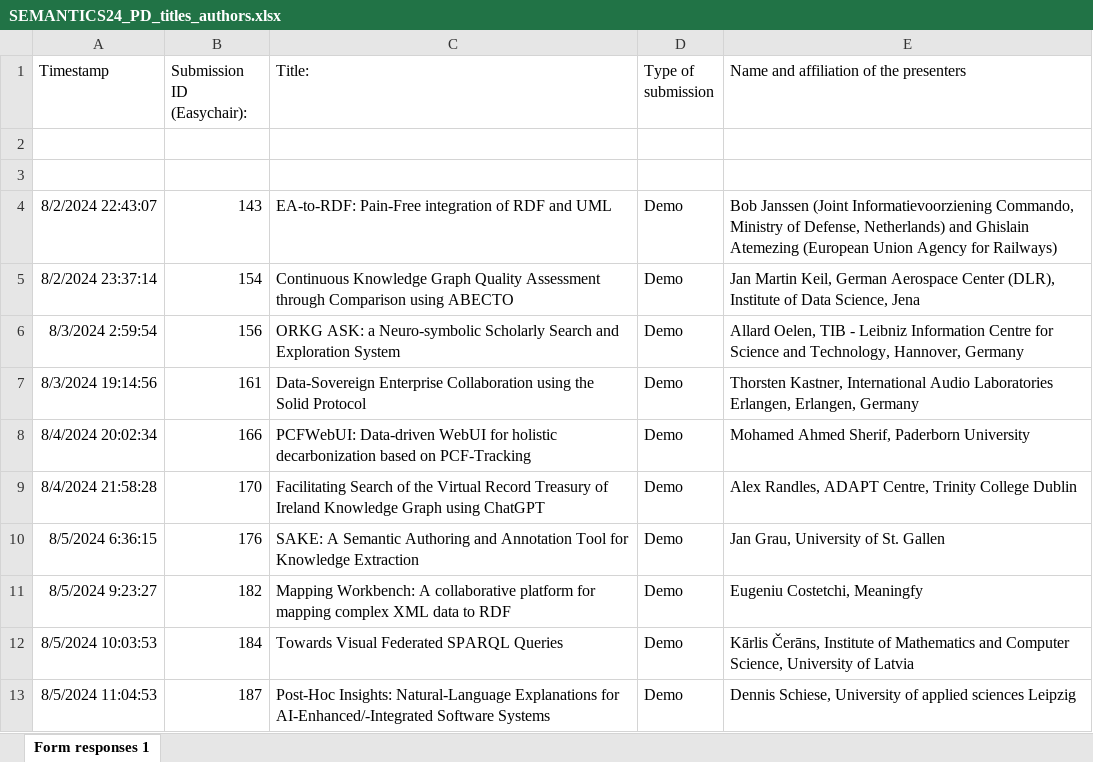
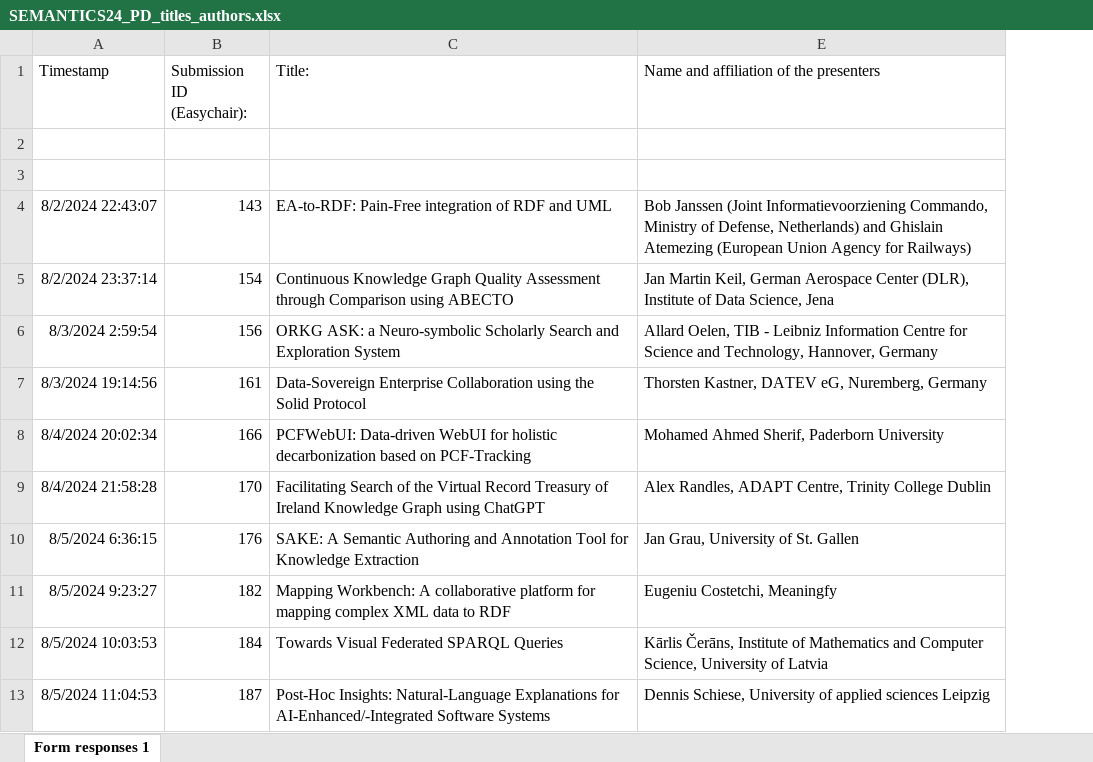
Before and after one commit to SEMANTiCS-org/2024-semantics-org.github.io, an Excel workbook: content/SEMANTICS24_PD_titles_authors.xlsx, sheet Form responses 1, drawn as a sheet; only a part is shown; values as stored, in another font and other column widths than the file's, no borders; the diff names each change by its address in the sheet, - before the commit and + after, or states it on an @@ line.

Commit message:
ThorstenKastner_Req

```diff
--- a/content/SEMANTICS24_PD_titles_authors.xlsx (sheet Form responses 1)
+++ b/content/SEMANTICS24_PD_titles_authors.xlsx (sheet Form responses 1)
@@ column D (Type of submission) hidden, rows 4-13: all Demo @@
-E7: Thorsten Kastner, International Audio Laboratories Erlangen, Erlangen, Germany
+E7: Thorsten Kastner, DATEV eG, Nuremberg, Germany
```
